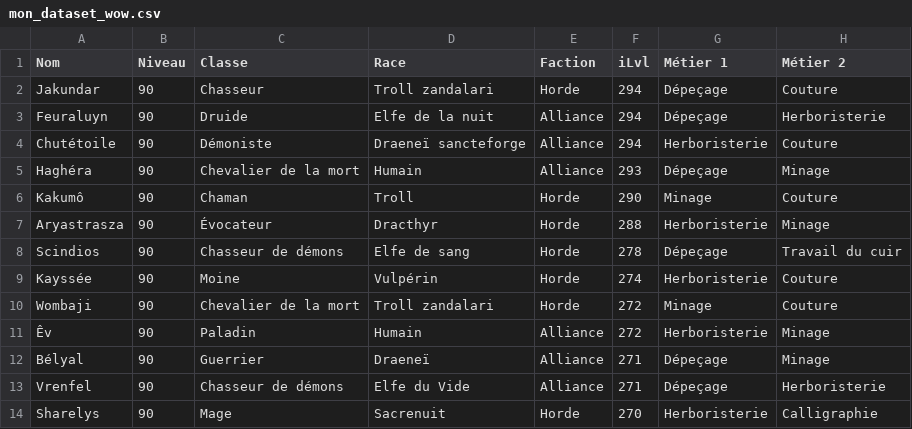
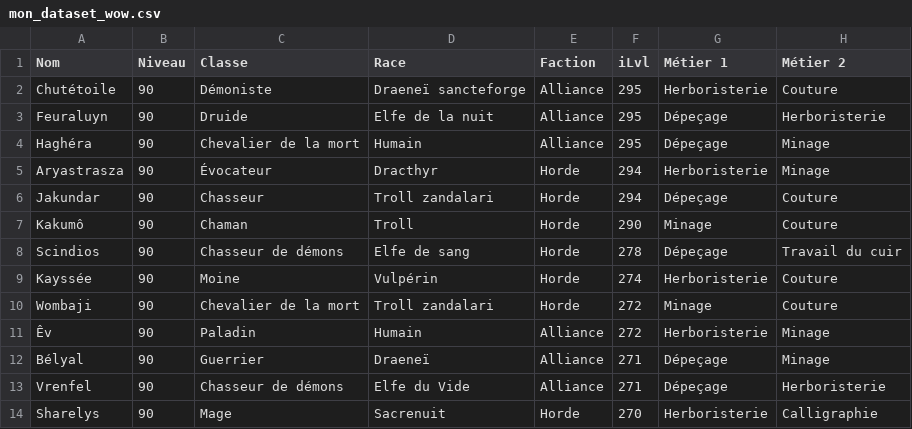
Before and after one commit to halekss/data_classification_API_blizzard, a CSV file: data/mon_dataset_wow.csv, drawn as a sheet; only a part is shown; removed rows and columns are numbered as before the commit, all else as after; the diff names each change by its address in the sheet, - before the commit and + after, or states it on an @@ line.

```diff
--- a/data/mon_dataset_wow.csv
+++ b/data/mon_dataset_wow.csv
+row 2: Chutétoile | 90 | Démoniste | Draeneï sancteforge | Alliance | 295 | Herboristerie | Couture
+row 3: Feuraluyn | 90 | Druide | Elfe de la nuit | Alliance | 295 | Dépeçage | Herboristerie
+row 4: Haghéra | 90 | Chevalier de la mort | Humain | Alliance | 295 | Dépeçage | Minage
+row 5: Aryastrasza | 90 | Évocateur | Dracthyr | Horde | 294 | Herboristerie | Minage
-row 3: Feuraluyn | 90 | Druide | Elfe de la nuit | Alliance | 294 | Dépeçage | Herboristerie
-row 4: Chutétoile | 90 | Démoniste | Draeneï sancteforge | Alliance | 294 | Herboristerie | Couture
-row 5: Haghéra | 90 | Chevalier de la mort | Humain | Alliance | 293 | Dépeçage | Minage
-row 7: Aryastrasza | 90 | Évocateur | Dracthyr | Horde | 288 | Herboristerie | Minage
```
